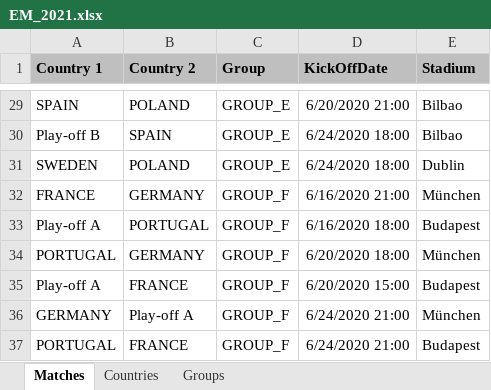
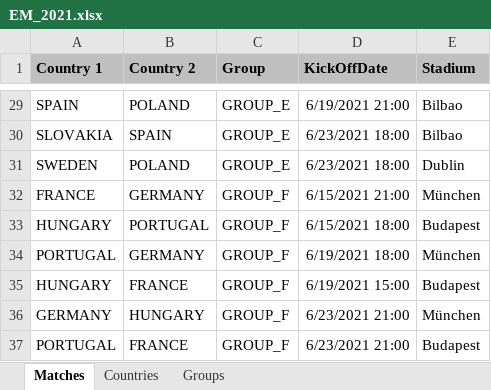
Before and after one commit to fred4jupiter/fredbet, an Excel workbook: src/excel_templates/EM_2021.xlsx, sheet Matches, drawn as a sheet; only a part is shown, gaps mark what is left out; values as stored, in another font and other column widths than the file's, no borders; the diff covers the shown part only; the diff names each change by its address in the sheet, - before the commit and + after, or states it on an @@ line.

```diff
--- a/src/excel_templates/EM_2021.xlsx (sheet Matches)
+++ b/src/excel_templates/EM_2021.xlsx (sheet Matches)
-D29 (KickOffDate): 6/20/2020 21:00
+D29 (KickOffDate): 6/19/2021 21:00
-A30 (Country 1): Play-off B
+A30 (Country 1): SLOVAKIA
-D30:D31 (KickOffDate): 6/24/2020 18:00
+D30:D31 (KickOffDate): 6/23/2021 18:00
-D32 (KickOffDate): 6/16/2020 21:00
+D32 (KickOffDate): 6/15/2021 21:00
-A33 (Country 1): Play-off A
+A33 (Country 1): HUNGARY
-D33 (KickOffDate): 6/16/2020 18:00
+D33 (KickOffDate): 6/15/2021 18:00
-D34 (KickOffDate): 6/20/2020 18:00
+D34 (KickOffDate): 6/19/2021 18:00
-A35 (Country 1): Play-off A
+A35 (Country 1): HUNGARY
-D35 (KickOffDate): 6/20/2020 15:00
+D35 (KickOffDate): 6/19/2021 15:00
-B36 (Country 2): Play-off A
+B36 (Country 2): HUNGARY
-D36:D37 (KickOffDate): 6/24/2020 21:00
+D36:D37 (KickOffDate): 6/23/2021 21:00
```
Also changed, not shown: 35 edited cells elsewhere in this sheet, sheet Countries, 6 other files.
